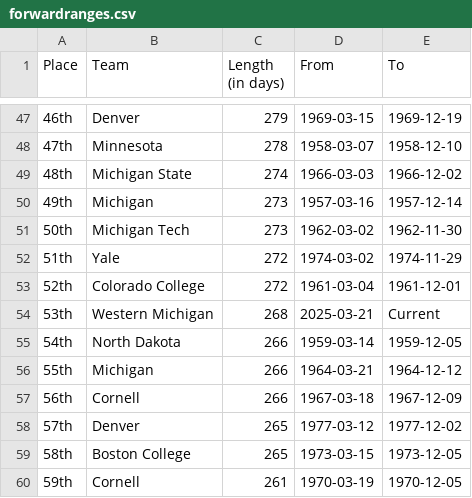
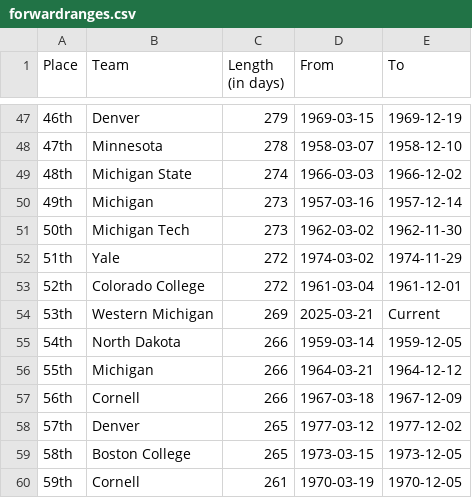
Before and after one commit to ankudovychm/collegehockey-macguffin, a CSV file: data/leaderboard/forwardranges.csv, drawn as a sheet; only a part is shown, gaps mark what is left out.

```diff
--- a/data/leaderboard/forwardranges.csv
+++ b/data/leaderboard/forwardranges.csv
@@ -53,3 +53,3 @@ Place,Team,Length (in days),From,To
 52th,Colorado College,272,1961-03-04,1961-12-01
-53th,Western Michigan,268,2025-03-21,Current
+53th,Western Michigan,269,2025-03-21,Current
 54th,North Dakota,266,1959-03-14,1959-12-05
```
Also changed, not shown: data/leaderboard/forwardtotals.csv, data/leaderboard/reverseranges.csv, 1 other file.
